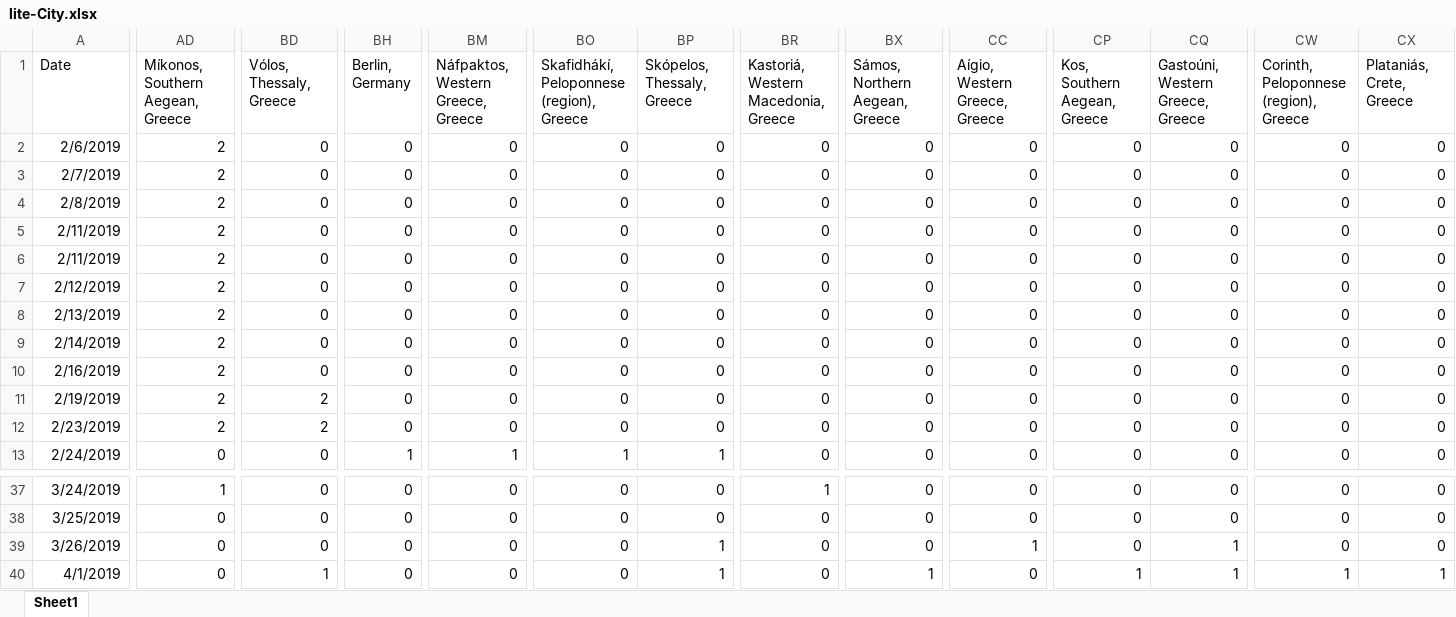
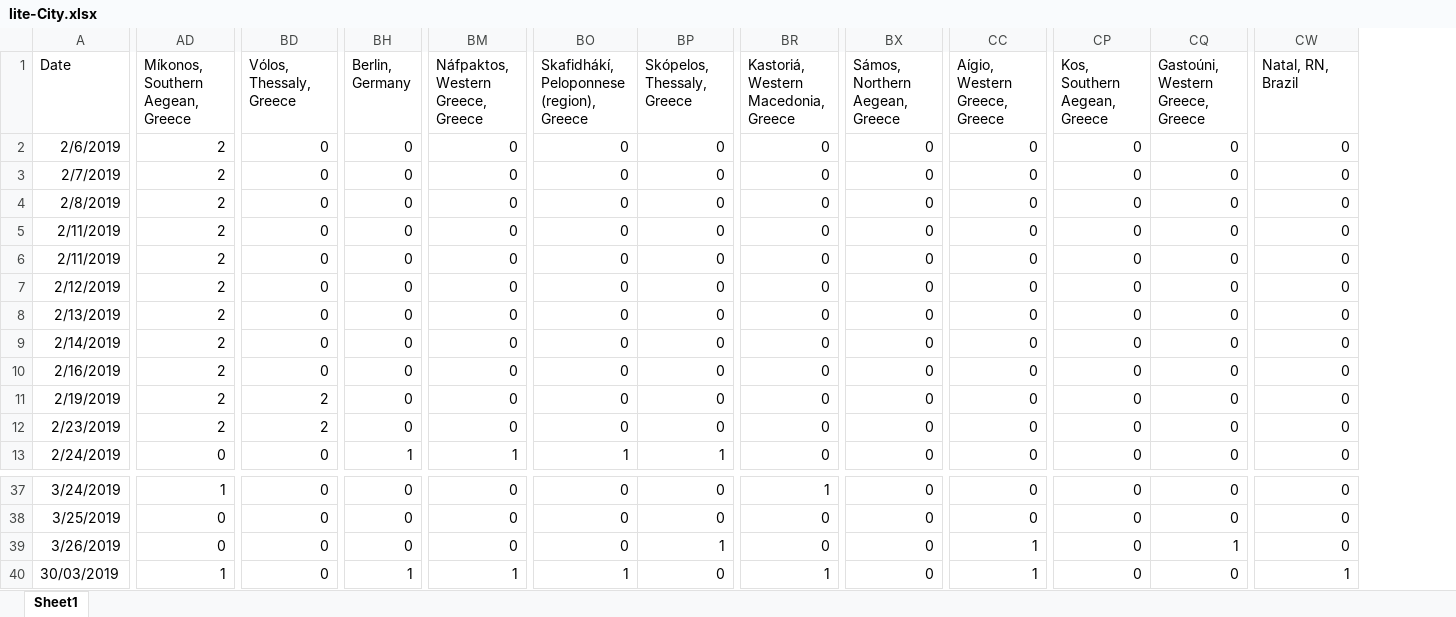
Before and after one commit to gioandreou/thesis-auth, an Excel workbook: excels/lite/lite-City.xlsx, sheet Sheet1, drawn as a sheet; only a part is shown, gaps mark what is left out; values as stored, in another font and other column widths than the file's, no borders; the diff covers the shown part only; the diff names each change by its address in the sheet, - before the commit and + after, or states it on an @@ line.

```diff
--- a/excels/lite/lite-City.xlsx (sheet Sheet1)
+++ b/excels/lite/lite-City.xlsx (sheet Sheet1)
-column CX (Plataniás, Crete, Greece), rows 2-13: all 0; rows 37-40: 0 | 0 | 0 | 1
-CW1: Corinth, Peloponnese (region), Greece
+CW1: Natal, RN, Brazil
-A40 (Date): 4/1/2019
+A40 (Date): 30/03/2019
-AD40 (Míkonos, Southern Aegean, Greece): 0
+AD40 (Míkonos, Southern Aegean, Greece): 1
-BD40 (Vólos, Thessaly, Greece): 1
+BD40 (Vólos, Thessaly, Greece): 0
-BH40 (Berlin, Germany): 0
+BH40 (Berlin, Germany): 1
-BM40: 0
+BM40: 1
-BO40: 0
+BO40: 1
-BP40 (Skópelos, Thessaly, Greece): 1
+BP40 (Skópelos, Thessaly, Greece): 0
-BR40: 0
+BR40: 1
-BX40 (Sámos, Northern Aegean, Greece): 1
+BX40 (Sámos, Northern Aegean, Greece): 0
-CC40 (Aígio, Western Greece, Greece): 0
+CC40 (Aígio, Western Greece, Greece): 1
-CP40 (Kos, Southern Aegean, Greece): 1
+CP40 (Kos, Southern Aegean, Greece): 0
-CQ40 (Gastoúni, Western Greece, Greece): 1
+CQ40 (Gastoúni, Western Greece, Greece): 0
```
Also changed, not shown: 2 edited cells elsewhere in this sheet, excels/lite/RegionDF_countinuously.xlsx, excels/lite/lite-Ages-Gender.xlsx, 9 other files.
